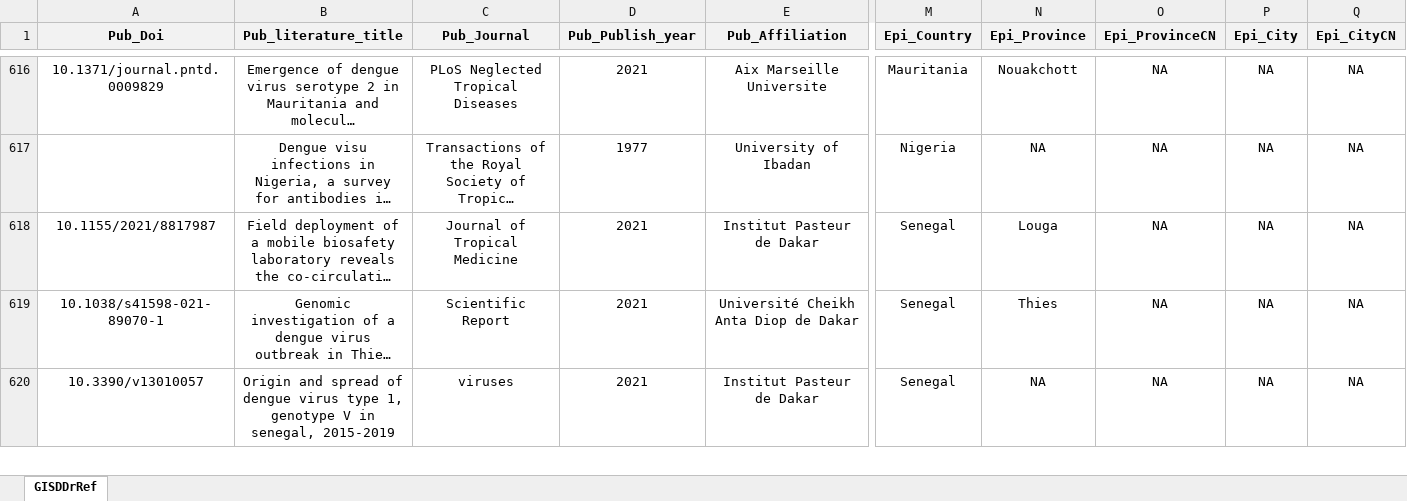
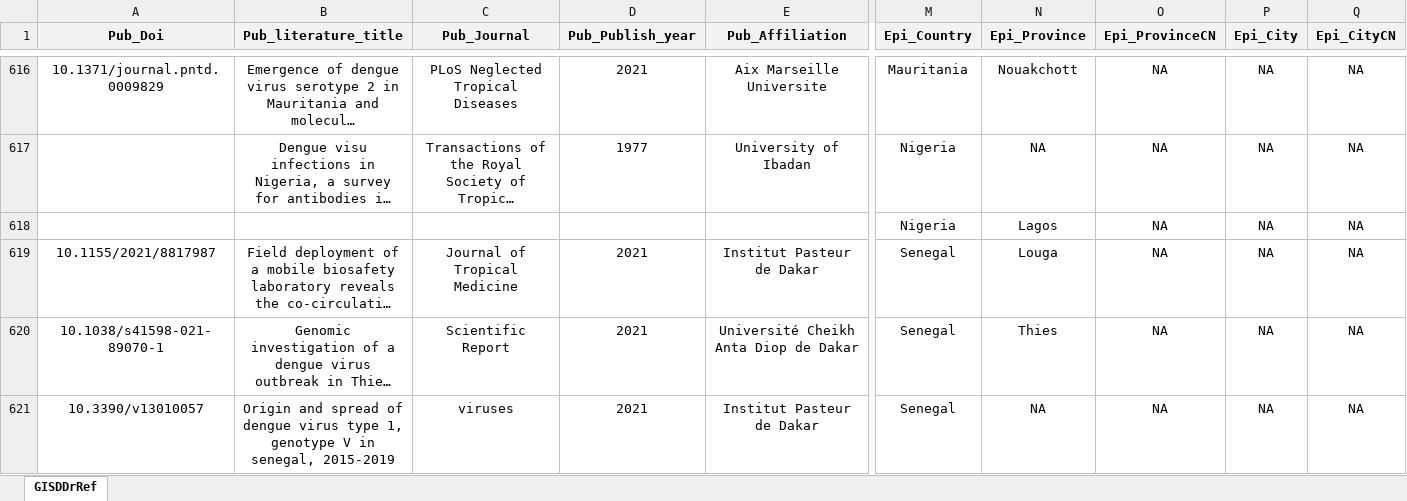
Before and after one commit to GuoXiang9399/GISDDrRef, an Excel workbook: Data/GISDDrRef.xlsx, sheet GISDDrRef, drawn as a sheet; only a part is shown, gaps mark what is left out; long unchanged cells end in …; values as stored, in another font and other column widths than the file's, no borders; rows hold the shown columns only; the diff names each change by its address in the sheet, - before the commit and + after, or states it on an @@ line.

Commit message:
Update GISDDrRef.xlsx

```diff
--- a/Data/GISDDrRef.xlsx (sheet GISDDrRef)
+++ b/Data/GISDDrRef.xlsx (sheet GISDDrRef)
+row 618:  |  |  |  |  | Nigeria | Lagos | NA | NA | NA
```
